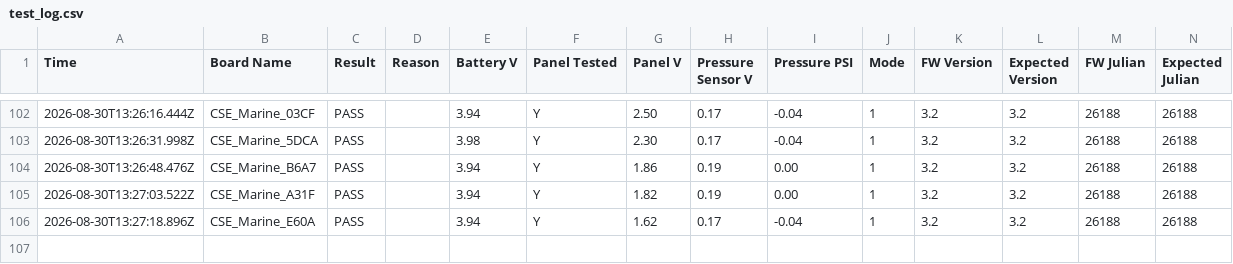
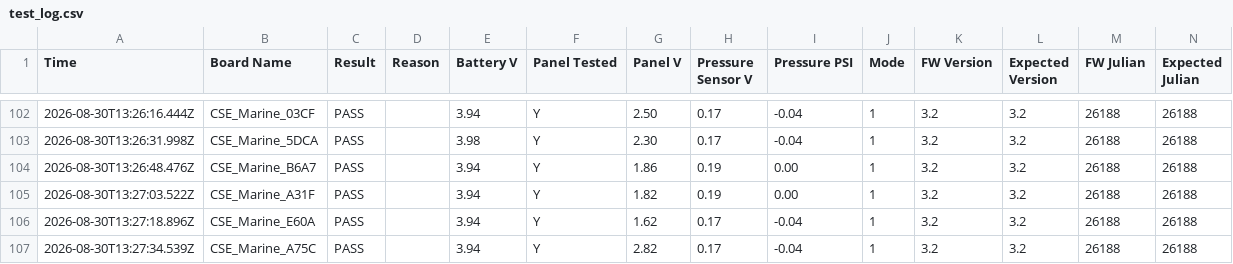
Before and after one commit to gmiedema-cse/Westshore-Testing-Log, a CSV file: test_log.csv, drawn as a sheet; only a part is shown, gaps mark what is left out; the diff names each change by its address in the sheet, - before the commit and + after, or states it on an @@ line.

Commit message:
Update test log (106 results)

```diff
--- a/test_log.csv
+++ b/test_log.csv
+row 107: 2026-08-30T13:27:34.539Z | CSE_Marine_A75C | PASS |  | 3.94 | Y | 2.82 | 0.17 | -0.04 | 1 | 3.2 | 3.2 | 26188 | 26188
```
